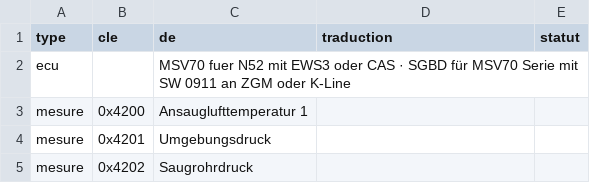
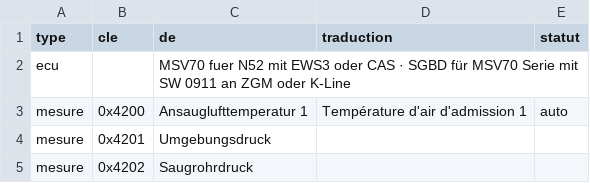
Before and after one commit to jonathan-gtd/BimmerData, a CSV file: translations/fr/msv70.csv, drawn as a sheet; only a part is shown.

Commit message:
Translations: French label of MSV70 measurement 0x4200

```diff
--- a/translations/fr/msv70.csv
+++ b/translations/fr/msv70.csv
@@ -2,3 +2,3 @@ type;cle;de;traduction;statut
 ecu;;MSV70 fuer N52 mit EWS3 oder CAS · SGBD für MSV70 Serie mit SW 0911 an ZGM oder K-Line;;
-mesure;0x4200;Ansauglufttemperatur 1;;
+mesure;0x4200;Ansauglufttemperatur 1;Température d'air d'admission 1;auto
 mesure;0x4201;Umgebungsdruck;;
```
